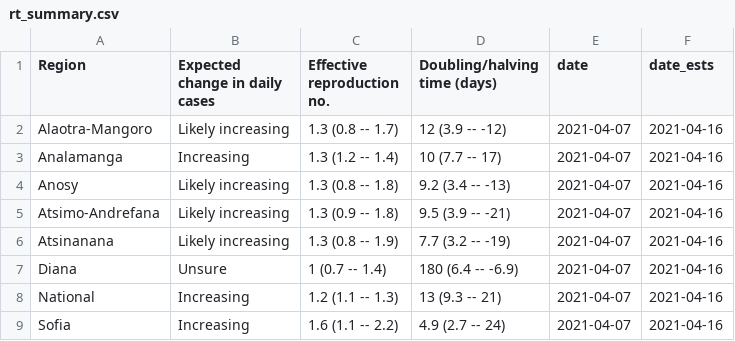
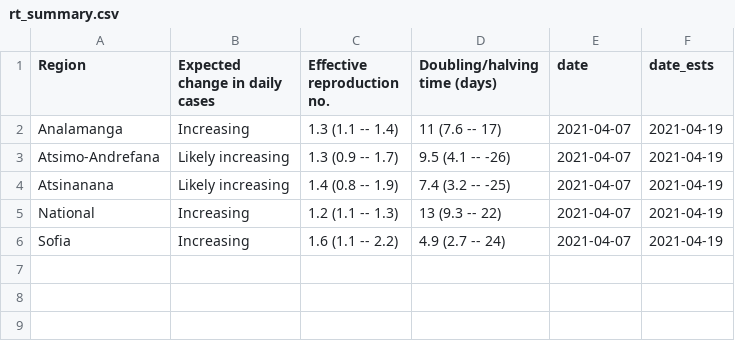
Before and after one commit to labmetcalf/mada-rt, a CSV file: latest/rt_summary.csv, drawn as a sheet.

```diff
--- a/latest/rt_summary.csv
+++ b/latest/rt_summary.csv
@@ -1,9 +1,6 @@
 Region,Expected change in daily cases,Effective reproduction no.,Doubling/halving time (days),date,date_ests
-Alaotra-Mangoro,Likely increasing,1.3 (0.8 -- 1.7),12 (3.9 -- -12),2021-04-07,2021-04-16
-Analamanga,Increasing,1.3 (1.2 -- 1.4),10 (7.7 -- 17),2021-04-07,2021-04-16
-Anosy,Likely increasing,1.3 (0.8 -- 1.8),9.2 (3.4 -- -13),2021-04-07,2021-04-16
-Atsimo-Andrefana,Likely increasing,1.3 (0.9 -- 1.8),9.5 (3.9 -- -21),2021-04-07,2021-04-16
-Atsinanana,Likely increasing,1.3 (0.8 -- 1.9),7.7 (3.2 -- -19),2021-04-07,2021-04-16
-Diana,Unsure,1 (0.7 -- 1.4),180 (6.4 -- -6.9),2021-04-07,2021-04-16
-National,Increasing,1.2 (1.1 -- 1.3),13 (9.3 -- 21),2021-04-07,2021-04-16
-Sofia,Increasing,1.6 (1.1 -- 2.2),4.9 (2.7 -- 24),2021-04-07,2021-04-16
+Analamanga,Increasing,1.3 (1.1 -- 1.4),11 (7.6 -- 17),2021-04-07,2021-04-19
+Atsimo-Andrefana,Likely increasing,1.3 (0.9 -- 1.7),9.5 (4.1 -- -26),2021-04-07,2021-04-19
+Atsinanana,Likely increasing,1.4 (0.8 -- 1.9),7.4 (3.2 -- -25),2021-04-07,2021-04-19
+National,Increasing,1.2 (1.1 -- 1.3),13 (9.3 -- 22),2021-04-07,2021-04-19
+Sofia,Increasing,1.6 (1.1 -- 2.2),4.9 (2.7 -- 24),2021-04-07,2021-04-19
```
Also changed, not shown: 2 other files.
